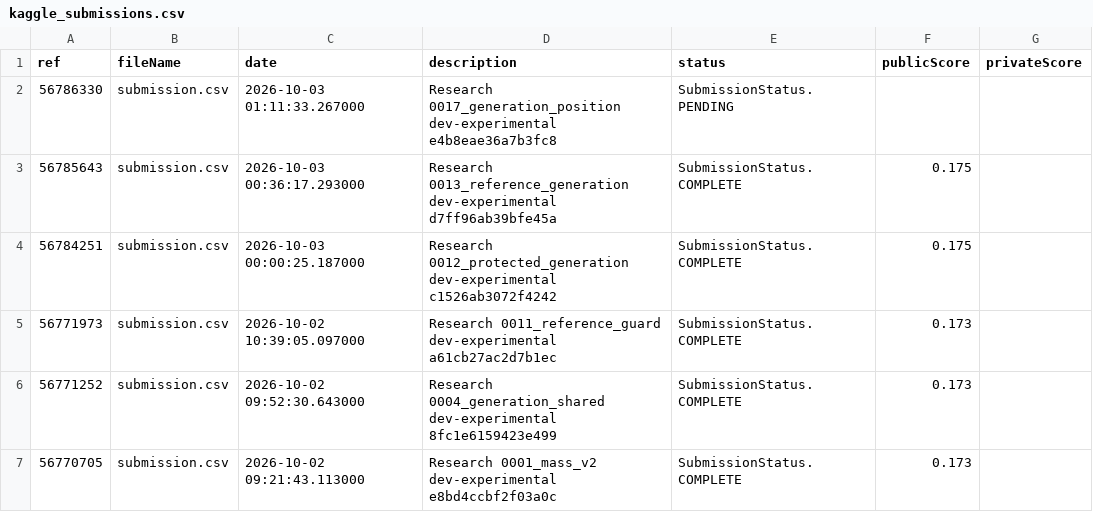
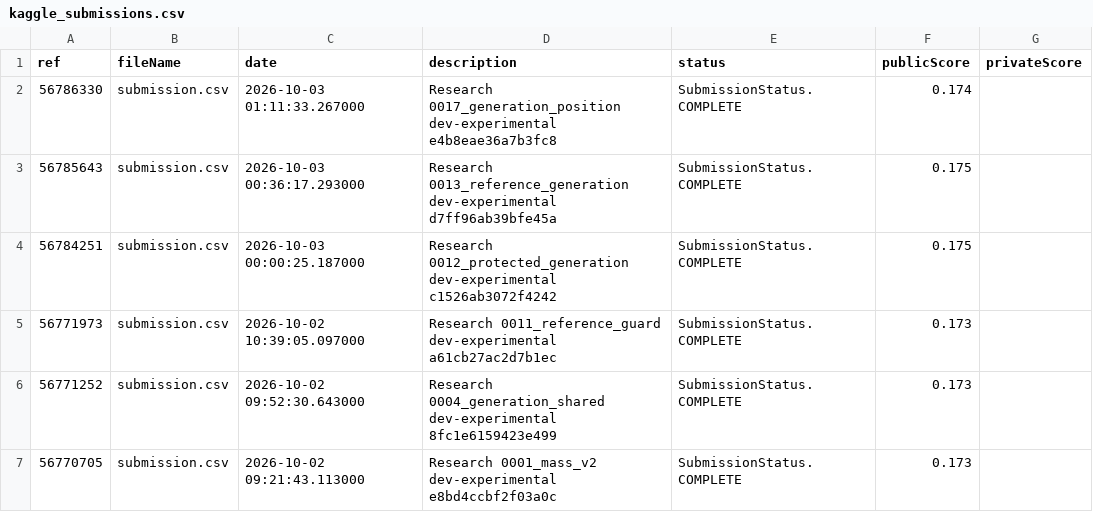
Before and after one commit to billylu24/Enveda-CASMI-2026---Molecule-ID-From-Mass-Spectra, a CSV file: results/kaggle_submissions.csv, drawn as a sheet; only a part is shown.

Commit message:
Research 0017_generation_position: verified experiment and aggregate results

```diff
--- a/results/kaggle_submissions.csv
+++ b/results/kaggle_submissions.csv
@@ -1,3 +1,3 @@
 ref,fileName,date,description,status,publicScore,privateScore
-56786330,submission.csv,2026-10-03 01:11:33.267000,Research 0017_generation_position dev-experimental e4b8eae36a7b3fc8,SubmissionStatus.PENDING,,
+56786330,submission.csv,2026-10-03 01:11:33.267000,Research 0017_generation_position dev-experimental e4b8eae36a7b3fc8,SubmissionStatus.COMPLETE,0.174,
 56785643,submission.csv,2026-10-03 00:36:17.293000,Research 0013_reference_generation dev-experimental d7ff96ab39bfe45a,SubmissionStatus.COMPLETE,0.175,
```
Also changed, not shown: 3 other files.
